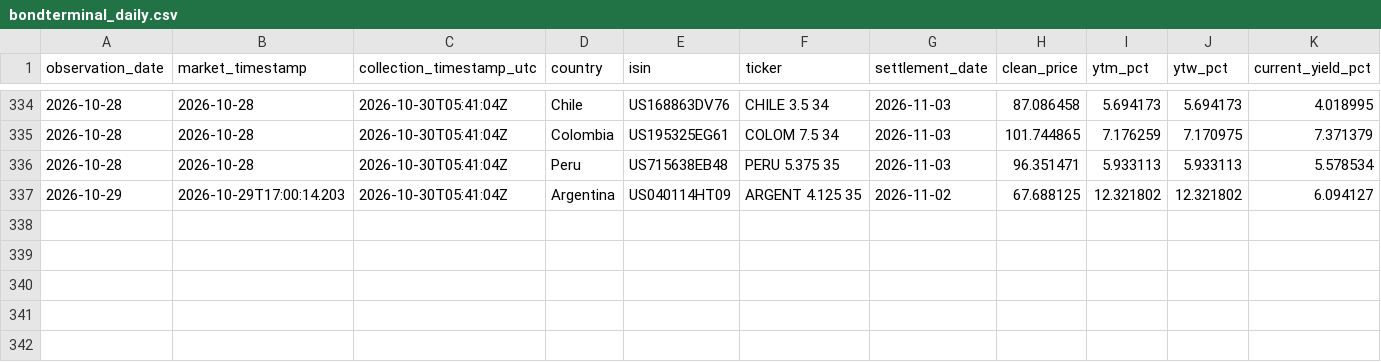
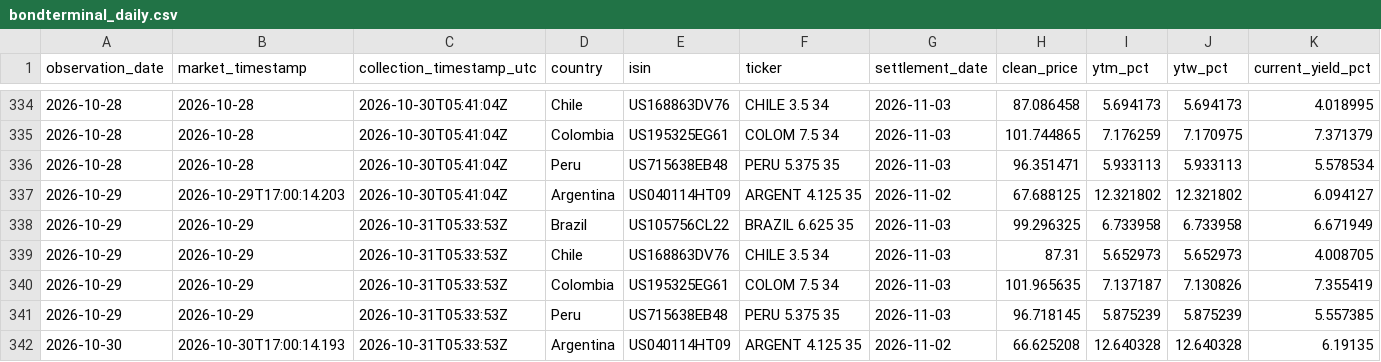
Before and after one commit to nicoortuno/south-american-sovereign-bond-tracker, a CSV file: data/bondterminal_daily.csv, drawn as a sheet; only a part is shown, gaps mark what is left out; rows hold the shown columns only; the diff names each change by its address in the sheet, - before the commit and + after, or states it on an @@ line.

```diff
--- a/data/bondterminal_daily.csv
+++ b/data/bondterminal_daily.csv
+row 338: 2026-10-29 | 2026-10-29 | 2026-10-31T05:33:53Z | Brazil | US105756CL22 | BRAZIL 6.625 35 | 2026-11-03 | 99.296325 | 6.733958 | 6.733958 | 6.671949
+row 339: 2026-10-29 | 2026-10-29 | 2026-10-31T05:33:53Z | Chile | US168863DV76 | CHILE 3.5 34 | 2026-11-03 | 87.31 | 5.652973 | 5.652973 | 4.008705
+row 340: 2026-10-29 | 2026-10-29 | 2026-10-31T05:33:53Z | Colombia | US195325EG61 | COLOM 7.5 34 | 2026-11-03 | 101.965635 | 7.137187 | 7.130826 | 7.355419
+row 341: 2026-10-29 | 2026-10-29 | 2026-10-31T05:33:53Z | Peru | US715638EB48 | PERU 5.375 35 | 2026-11-03 | 96.718145 | 5.875239 | 5.875239 | 5.557385
+row 342: 2026-10-30 | 2026-10-30T17:00:14.193 | 2026-10-31T05:33:53Z | Argentina | US040114HT09 | ARGENT 4.125 35 | 2026-11-02 | 66.625208 | 12.640328 | 12.640328 | 6.19135
```
